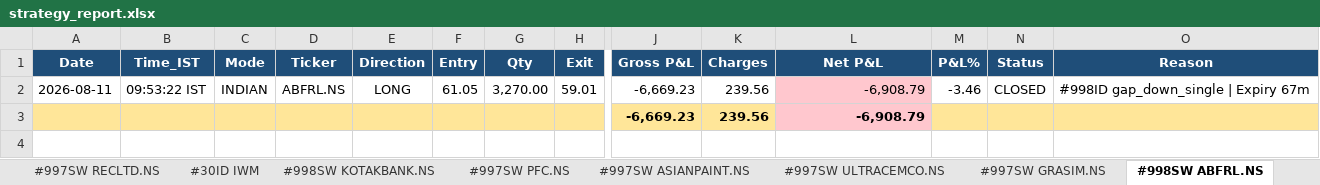
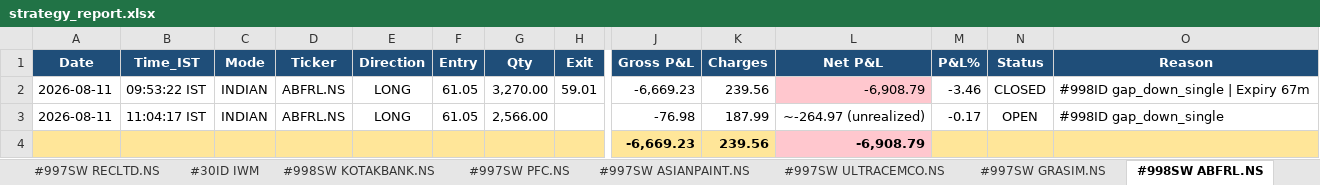
Before and after one commit to thokfoot/free-4-market-master, an Excel workbook: logs/strategy_report.xlsx, sheet #998SW ABFRL.NS, drawn as a sheet; only a part is shown, gaps mark what is left out; values as stored, in another font and other column widths than the file's, no borders; rows hold the shown columns only; the diff names each change by its address in the sheet, - before the commit and + after, or states it on an @@ line.

```diff
--- a/logs/strategy_report.xlsx (sheet #998SW ABFRL.NS)
+++ b/logs/strategy_report.xlsx (sheet #998SW ABFRL.NS)
+row 3: 2026-08-11 | 11:04:17 IST | INDIAN | ABFRL.NS | LONG | 61.05 | 2,566.00 |  | -76.98 | 187.99 | ~-264.97 (unrealized) | -0.17 | OPEN | #998ID gap_down_single
```
Also changed, not shown: sheet Summary, sheet #997SW PFC.NS, sheet #997SW GRASIM.NS, sheet #997SW ASIANPAINT.NS, sheet #998SW KOTAKBANK.NS, sheet #997SW ULTRACEMCO.NS, 2 more sheets, 7 other files.
